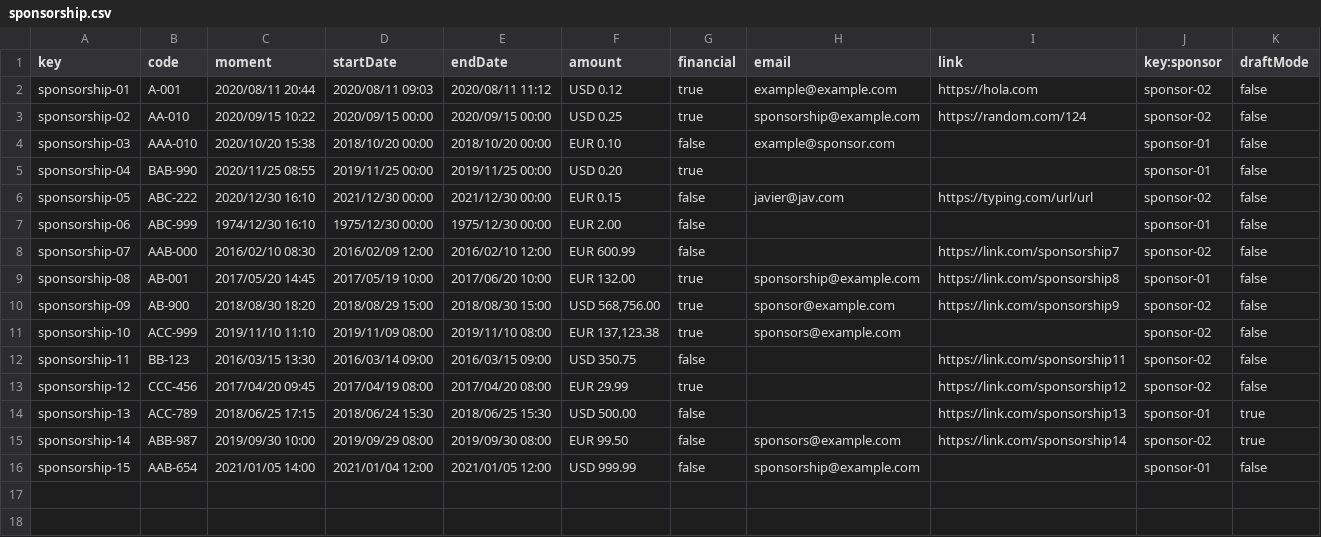
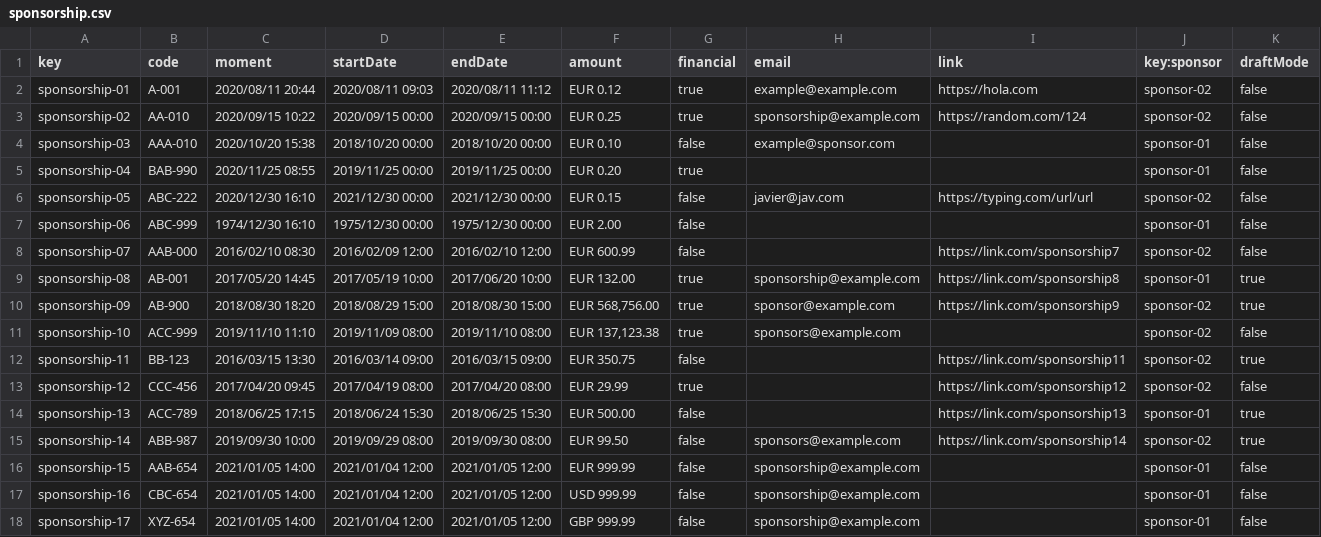
Before and after one commit to DP2-C1-011/DP2-C1.011, a CSV file: src/main/webapp/WEB-INF/resources/sample-data/sponsorship.csv, drawn as a sheet.

```diff
--- a/src/main/webapp/WEB-INF/resources/sample-data/sponsorship.csv
+++ b/src/main/webapp/WEB-INF/resources/sample-data/sponsorship.csv
@@ -1,6 +1,6 @@
 key,code,moment,startDate,endDate,amount,financial,email,link,key:sponsor,draftMode
-sponsorship-01,A-001,2020/08/11 20:44,2020/08/11 09:03,2020/08/11 11:12,"USD 0.12",true,example@example.com,https://hola.com,sponsor-02,false
-sponsorship-02,AA-010,2020/09/15 10:22,2020/09/15 00:00,2020/09/15 00:00,"USD 0.25",true,sponsorship@example.com,https://random.com/124,sponsor-02,false
+sponsorship-01,A-001,2020/08/11 20:44,2020/08/11 09:03,2020/08/11 11:12,"EUR 0.12",true,example@example.com,https://hola.com,sponsor-02,false
+sponsorship-02,AA-010,2020/09/15 10:22,2020/09/15 00:00,2020/09/15 00:00,"EUR 0.25",true,sponsorship@example.com,https://random.com/124,sponsor-02,false
 sponsorship-03,AAA-010,2020/10/20 15:38,2018/10/20 00:00,2018/10/20 00:00,"EUR 0.10",false,example@sponsor.com,,sponsor-01,false
-sponsorship-04,BAB-990,2020/11/25 08:55,2019/11/25 00:00,2019/11/25 00:00,"USD 0.20",true,,,sponsor-01,false
+sponsorship-04,BAB-990,2020/11/25 08:55,2019/11/25 00:00,2019/11/25 00:00,"EUR 0.20",true,,,sponsor-01,false
 sponsorship-05,ABC-222,2020/12/30 16:10,2021/12/30 00:00,2021/12/30 00:00,"EUR 0.15",false,javier@jav.com,https://typing.com/url/url,sponsor-02,false
@@ -8,9 +8,11 @@ sponsorship-06,ABC-999,1974/12/30 16:10,1975/12/30 00:00,1975/12/30 00:00,"EUR 2
 sponsorship-07,AAB-000,2016/02/10 08:30,2016/02/09 12:00,2016/02/10 12:00,"EUR 600.99",false,,https://link.com/sponsorship7,sponsor-02,false
-sponsorship-08,AB-001,2017/05/20 14:45,2017/05/19 10:00,2017/06/20 10:00,"EUR 132.00",true,sponsorship@example.com,https://link.com/sponsorship8,sponsor-01,false
-sponsorship-09,AB-900,2018/08/30 18:20,2018/08/29 15:00,2018/08/30 15:00,"USD 568,756.00",true,sponsor@example.com,https://link.com/sponsorship9,sponsor-02,false
+sponsorship-08,AB-001,2017/05/20 14:45,2017/05/19 10:00,2017/06/20 10:00,"EUR 132.00",true,sponsorship@example.com,https://link.com/sponsorship8,sponsor-01,true
+sponsorship-09,AB-900,2018/08/30 18:20,2018/08/29 15:00,2018/08/30 15:00,"EUR 568,756.00",true,sponsor@example.com,https://link.com/sponsorship9,sponsor-02,true
 sponsorship-10,ACC-999,2019/11/10 11:10,2019/11/09 08:00,2019/11/10 08:00,"EUR 137,123.38",true,sponsors@example.com,,sponsor-02,false
-sponsorship-11,BB-123,2016/03/15 13:30,2016/03/14 09:00,2016/03/15 09:00,"USD 350.75",false,,https://link.com/sponsorship11,sponsor-02,false
+sponsorship-11,BB-123,2016/03/15 13:30,2016/03/14 09:00,2016/03/15 09:00,"EUR 350.75",false,,https://link.com/sponsorship11,sponsor-02,true
 sponsorship-12,CCC-456,2017/04/20 09:45,2017/04/19 08:00,2017/04/20 08:00,"EUR 29.99",true,,https://link.com/sponsorship12,sponsor-02,false
-sponsorship-13,ACC-789,2018/06/25 17:15,2018/06/24 15:30,2018/06/25 15:30,"USD 500.00",false,,https://link.com/sponsorship13,sponsor-01,true
+sponsorship-13,ACC-789,2018/06/25 17:15,2018/06/24 15:30,2018/06/25 15:30,"EUR 500.00",false,,https://link.com/sponsorship13,sponsor-01,true
 sponsorship-14,ABB-987,2019/09/30 10:00,2019/09/29 08:00,2019/09/30 08:00,"EUR 99.50",false,sponsors@example.com,https://link.com/sponsorship14,sponsor-02,true
-sponsorship-15,AAB-654,2021/01/05 14:00,2021/01/04 12:00,2021/01/05 12:00,"USD 999.99",false,sponsorship@example.com,,sponsor-01,false
+sponsorship-15,AAB-654,2021/01/05 14:00,2021/01/04 12:00,2021/01/05 12:00,"EUR 999.99",false,sponsorship@example.com,,sponsor-01,false
+sponsorship-16,CBC-654,2021/01/05 14:00,2021/01/04 12:00,2021/01/05 12:00,"USD 999.99",false,sponsorship@example.com,,sponsor-01,false
+sponsorship-17,XYZ-654,2021/01/05 14:00,2021/01/04 12:00,2021/01/05 12:00,"GBP 999.99",false,sponsorship@example.com,,sponsor-01,false
```
Also changed, not shown: src/main/webapp/WEB-INF/resources/sample-data/invoice.csv, 41 other files.
